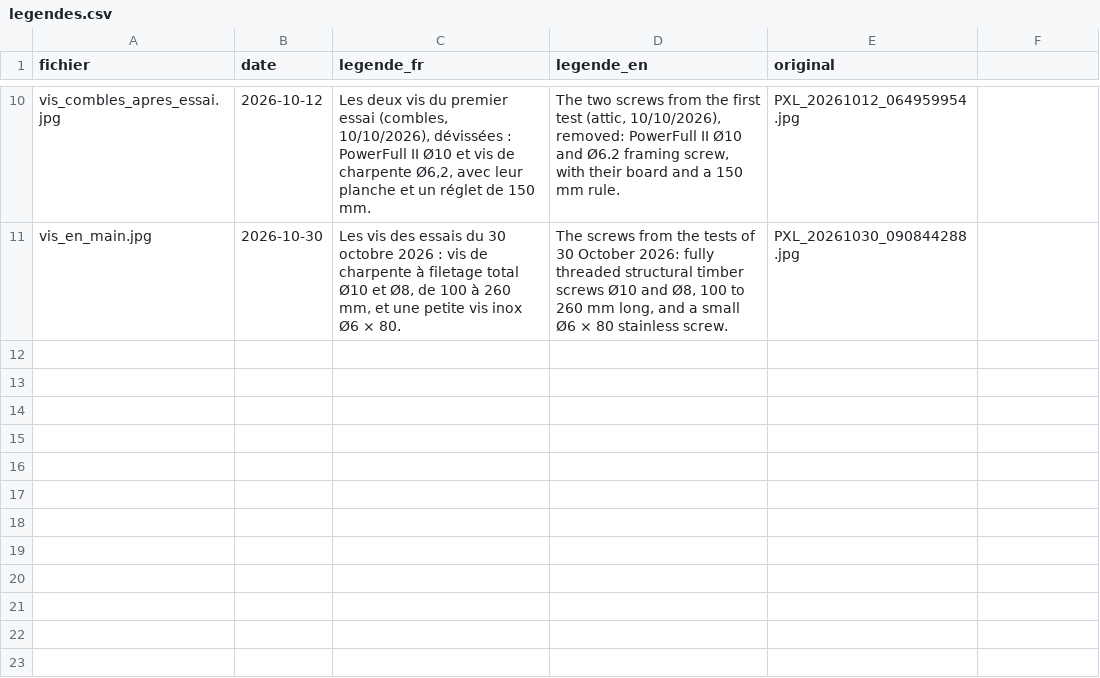
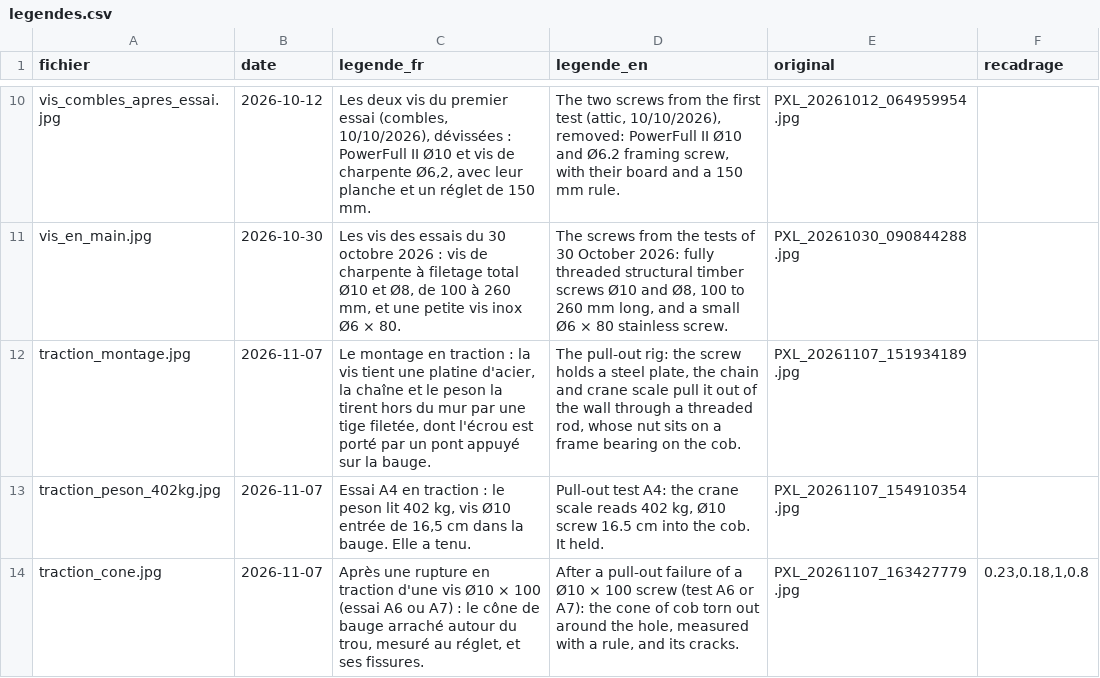
Before and after one commit to Remi-C/renovation-terre-crue, a CSV file: vis-dans-la-bauge/photos/legendes.csv, drawn as a sheet; only a part is shown, gaps mark what is left out; the diff names each change by its address in the sheet, - before the commit and + after, or states it on an @@ line.

```diff
--- a/vis-dans-la-bauge/photos/legendes.csv
+++ b/vis-dans-la-bauge/photos/legendes.csv
-F1: (empty)
+F1: recadrage
+row 12: traction_montage.jpg | 2026-11-07 | Le montage en traction : la vis tient une platine d'acier, la chaîne et le peson la tirent hors du mur par une tige filetée, dont l'écrou est porté par un pont appuyé sur la bauge. | The pull-out rig: the screw holds a steel plate, the chain and crane scale pull it out of the wall through a threaded rod, whose nut sits on a frame bearing on the cob. | PXL_20261107_151934189.jpg
+row 13: traction_peson_402kg.jpg | 2026-11-07 | Essai A4 en traction : le peson lit 402 kg, vis Ø10 entrée de 16,5 cm dans la bauge. Elle a tenu. | Pull-out test A4: the crane scale reads 402 kg, Ø10 screw 16.5 cm into the cob. It held. | PXL_20261107_154910354.jpg
+row 14: traction_cone.jpg | 2026-11-07 | Après une rupture en traction d'une vis Ø10 × 100 (essai A6 ou A7) : le cône de bauge arraché autour du trou, mesuré au réglet, et ses fissures. | After a pull-out failure of a Ø10 × 100 screw (test A6 or A7): the cone of cob torn out around the hole, measured with a rule, and its cracks. | PXL_20261107_163427779.jpg | 0.23,0.18,1,0.8
```
Also changed, not shown: vis-dans-la-bauge/donnees/essais.csv, 57 other files.
